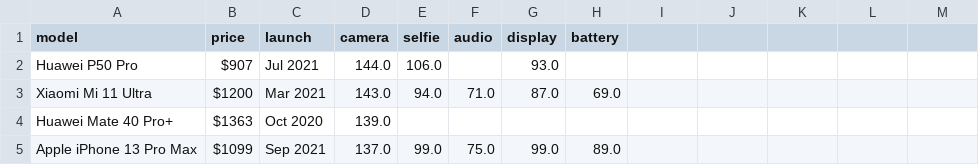
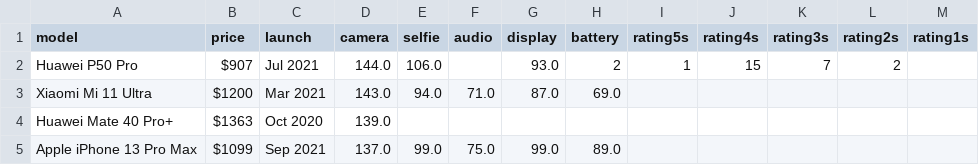
Before and after one commit to eduardom4020/SituatedDataVis, a CSV file: src/server/src/data/phoneDataset.csv, drawn as a sheet; only a part is shown; the diff names each change by its address in the sheet, - before the commit and + after, or states it on an @@ line.

```diff
--- a/src/server/src/data/phoneDataset.csv
+++ b/src/server/src/data/phoneDataset.csv
-I1: (empty)
+I1: rating5s
-J1: (empty)
+J1: rating4s
-K1: (empty)
+K1: rating3s
-L1: (empty)
+L1: rating2s
-M1: (empty)
+M1: rating1s
-H2 (battery): (empty)
+H2 (battery): 2
-I2 (rating5s): (empty)
+I2 (rating5s): 1
-J2 (rating4s): (empty)
+J2 (rating4s): 15
-K2 (rating3s): (empty)
+K2 (rating3s): 7
-L2 (rating2s): (empty)
+L2 (rating2s): 2
```
Also changed, not shown: 9 other files.
